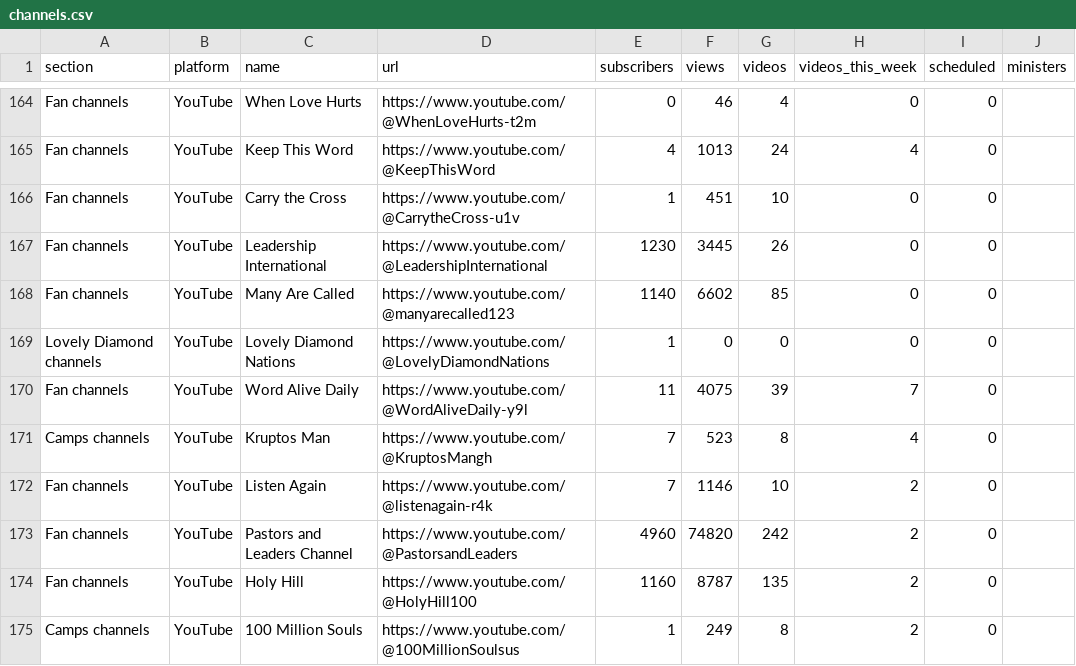
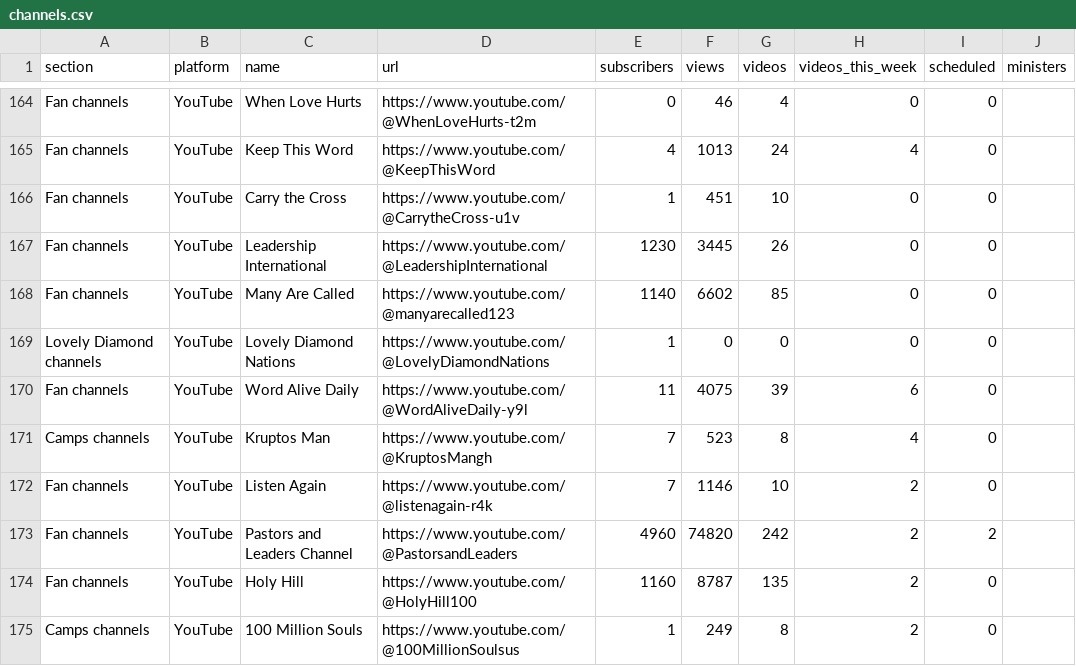
Before and after one commit to bigfactsdhmm-cyber/dhm-channel-dashboard, a CSV file: channels.csv, drawn as a sheet; only a part is shown, gaps mark what is left out; the diff covers the shown part only.

```diff
--- a/channels.csv
+++ b/channels.csv
@@ -169,6 +169,6 @@ Fan channels,YouTube,Many Are Called,https://www.youtube.com/@manyarecalled123,1
 Lovely Diamond channels,YouTube,Lovely Diamond Nations,https://www.youtube.com/@LovelyDiamondNations,1,0,0,0,0,
-Fan channels,YouTube,Word Alive Daily,https://www.youtube.com/@WordAliveDaily-y9l,11,4075,39,7,0,
+Fan channels,YouTube,Word Alive Daily,https://www.youtube.com/@WordAliveDaily-y9l,11,4075,39,6,0,
 Camps channels,YouTube,Kruptos Man,https://www.youtube.com/@KruptosMangh,7,523,8,4,0,
 Fan channels,YouTube,Listen Again,https://www.youtube.com/@listenagain-r4k,7,1146,10,2,0,
-Fan channels,YouTube,Pastors and Leaders Channel,https://www.youtube.com/@PastorsandLeaders,4960,74820,242,2,0,
+Fan channels,YouTube,Pastors and Leaders Channel,https://www.youtube.com/@PastorsandLeaders,4960,74820,242,2,2,
 Fan channels,YouTube,Holy Hill,https://www.youtube.com/@HolyHill100,1160,8787,135,2,0,
```
Also changed, not shown: 11 edited cells elsewhere in this file, 7 other files.
